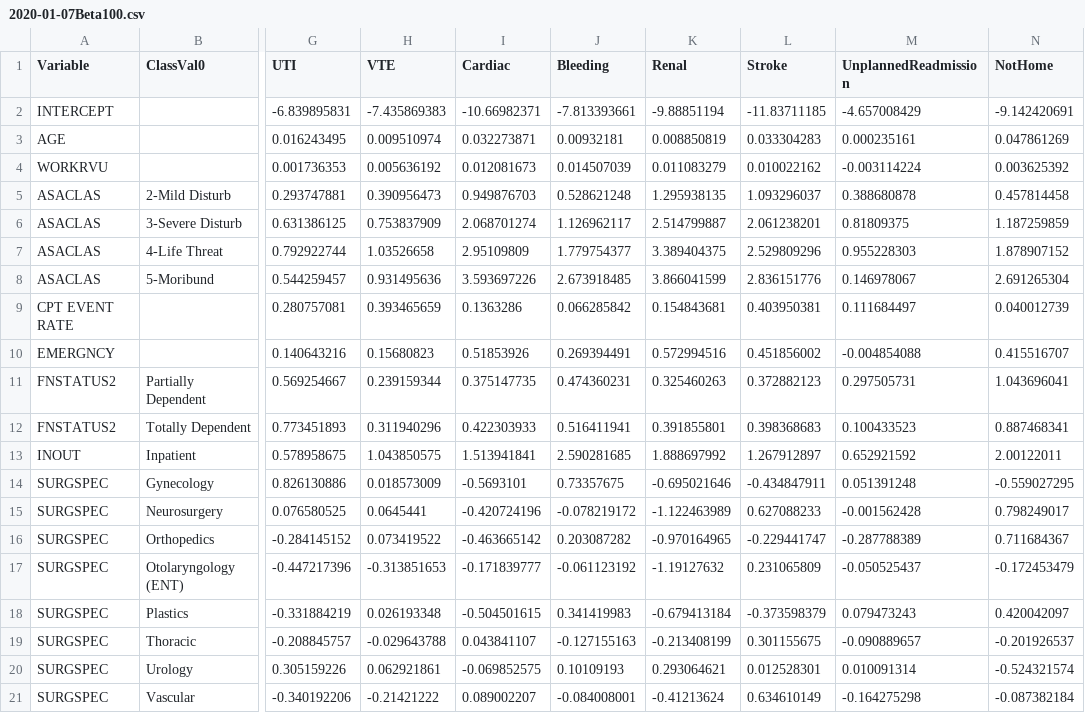
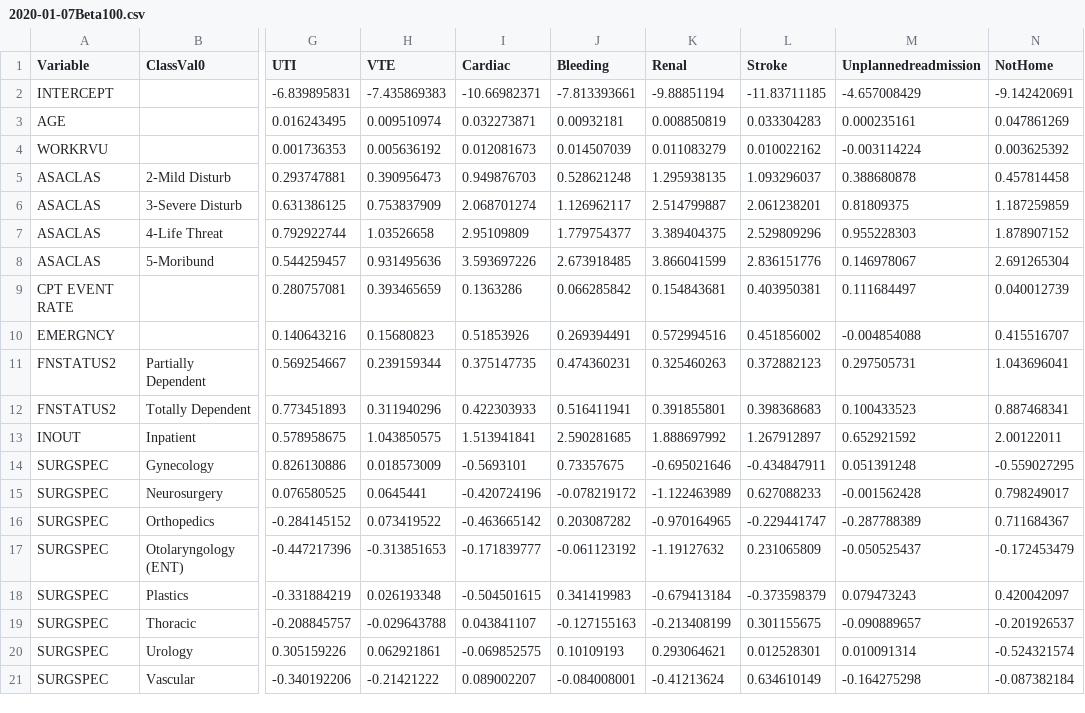
Before and after one commit to hms-dbmi/shinyVCT, a CSV file: calculation/2020-01-07Beta100.csv, drawn as a sheet; only a part is shown, gaps mark what is left out; the diff names each change by its address in the sheet, - before the commit and + after, or states it on an @@ line.

```diff
--- a/calculation/2020-01-07Beta100.csv
+++ b/calculation/2020-01-07Beta100.csv
-M1: UnplannedReadmission
+M1: Unplannedreadmission
```
Also changed, not shown: 5 other files.
